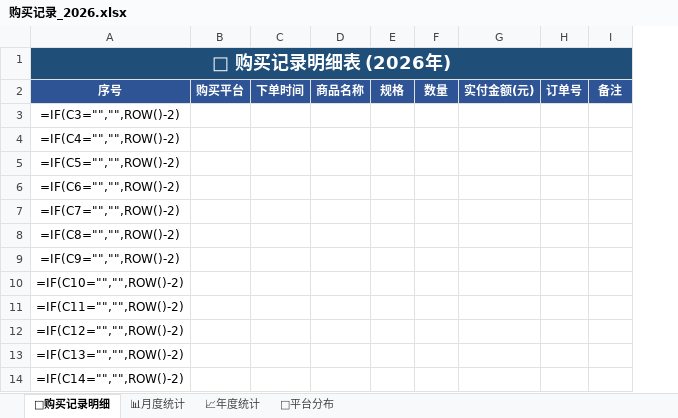
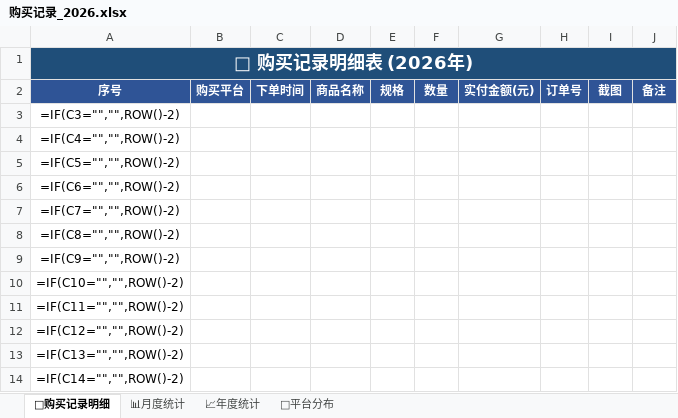
Before and after one commit to xiaoba1/amazon_record, an Excel workbook: 购买记录/归档表格/购买记录_2026.xlsx, sheet 🛒购买记录明细, drawn as a sheet; only a part is shown; values as stored, in another font and other column widths than the file's, no borders; formulas without a stored value are shown as written; the diff names each change by its address in the sheet, - before the commit and + after, or states it on an @@ line.

```diff
--- a/购买记录/归档表格/购买记录_2026.xlsx (sheet 🛒购买记录明细)
+++ b/购买记录/归档表格/购买记录_2026.xlsx (sheet 🛒购买记录明细)
+column I, row 2: 截图
```
Also changed, not shown: 1 other file.
